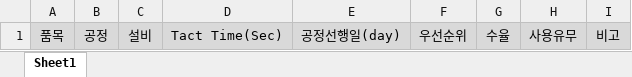
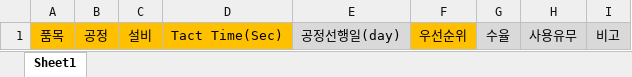
Before and after one commit to gletl12/Team5FinalProject, an Excel workbook: CompanyManager/ExcelForm/BOR등록양식.xlsx, sheet Sheet1, drawn as a sheet; values as stored, in another font and other column widths than the file's, no borders; the diff names each change by its address in the sheet, - before the commit and + after, or states it on an @@ line.

```diff
--- a/CompanyManager/ExcelForm/BOR등록양식.xlsx (sheet Sheet1)
+++ b/CompanyManager/ExcelForm/BOR등록양식.xlsx (sheet Sheet1)
-A1:D1 fill: #D9D9D9
+A1:D1 fill: #FFC000
-F1 fill: #D9D9D9
+F1 fill: #FFC000
```
Also changed, not shown: 3 other files.
